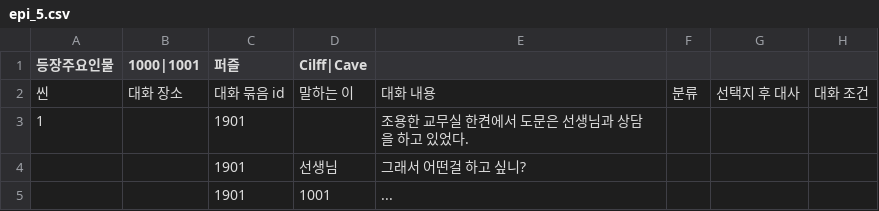
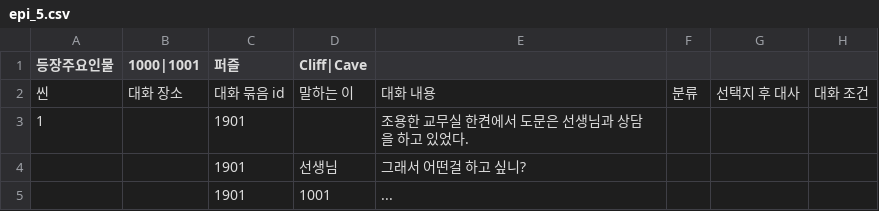
Before and after one commit to sopipc167/UnSleep, a CSV file: UnSleep/Assets/Resources/epi_csv/epi_5.csv, drawn as a sheet; only a part is shown; the diff names each change by its address in the sheet, - before the commit and + after, or states it on an @@ line.

```diff
--- a/UnSleep/Assets/Resources/epi_csv/epi_5.csv
+++ b/UnSleep/Assets/Resources/epi_csv/epi_5.csv
-D1: Cilff|Cave
+D1: Cliff|Cave
```
Also changed, not shown: 44 other files.
